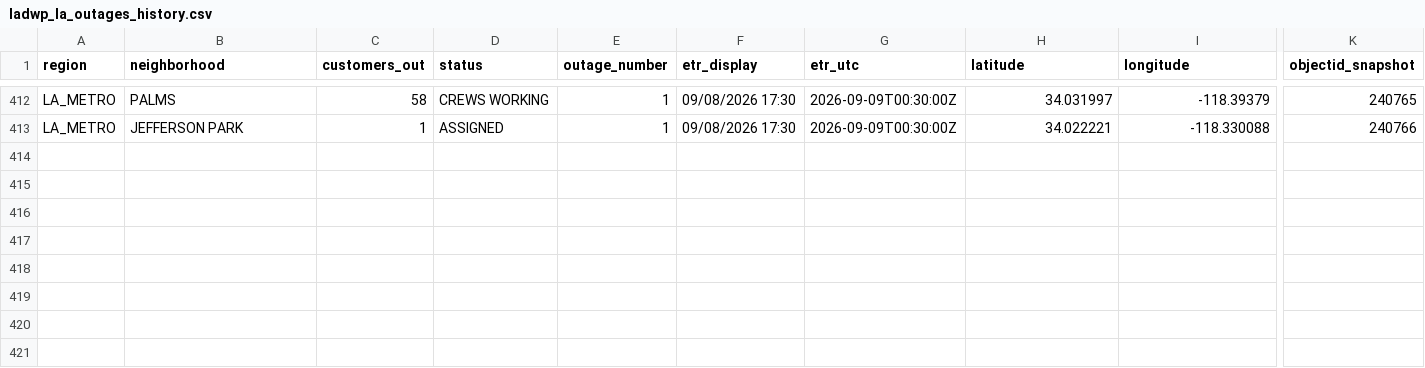
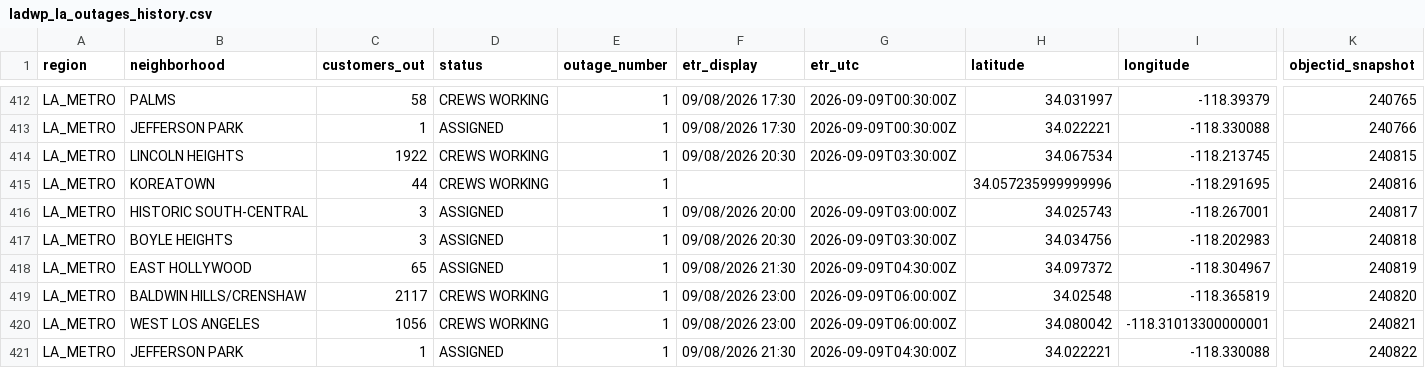
Before and after one commit to danish0305/sce-outage-tracker, a CSV file: ladwp/ladwp_la_outages_history.csv, drawn as a sheet; only a part is shown, gaps mark what is left out; rows hold the shown columns only; the diff names each change by its address in the sheet, - before the commit and + after, or states it on an @@ line.

```diff
--- a/ladwp/ladwp_la_outages_history.csv
+++ b/ladwp/ladwp_la_outages_history.csv
+row 414: LA_METRO | LINCOLN HEIGHTS | 1922 | CREWS WORKING | 1 | 09/08/2026 20:30 | 2026-09-09T03:30:00Z | 34.067534 | -118.213745 | 240815
+row 415: LA_METRO | KOREATOWN | 44 | CREWS WORKING | 1 |  |  | 34.057235999999996 | -118.291695 | 240816
+row 416: LA_METRO | HISTORIC SOUTH-CENTRAL | 3 | ASSIGNED | 1 | 09/08/2026 20:00 | 2026-09-09T03:00:00Z | 34.025743 | -118.267001 | 240817
+row 417: LA_METRO | BOYLE HEIGHTS | 3 | ASSIGNED | 1 | 09/08/2026 20:30 | 2026-09-09T03:30:00Z | 34.034756 | -118.202983 | 240818
+row 418: LA_METRO | EAST HOLLYWOOD | 65 | ASSIGNED | 1 | 09/08/2026 21:30 | 2026-09-09T04:30:00Z | 34.097372 | -118.304967 | 240819
+row 419: LA_METRO | BALDWIN HILLS/CRENSHAW | 2117 | CREWS WORKING | 1 | 09/08/2026 23:00 | 2026-09-09T06:00:00Z | 34.02548 | -118.365819 | 240820
+row 420: LA_METRO | WEST LOS ANGELES | 1056 | CREWS WORKING | 1 | 09/08/2026 23:00 | 2026-09-09T06:00:00Z | 34.080042 | -118.31013300000001 | 240821
+row 421: LA_METRO | JEFFERSON PARK | 1 | ASSIGNED | 1 | 09/08/2026 21:30 | 2026-09-09T04:30:00Z | 34.022221 | -118.330088 | 240822
```
Also changed, not shown: la_oc_outages_latest.csv, ladwp/ladwp_la_outages_latest.csv, 9 other files.
